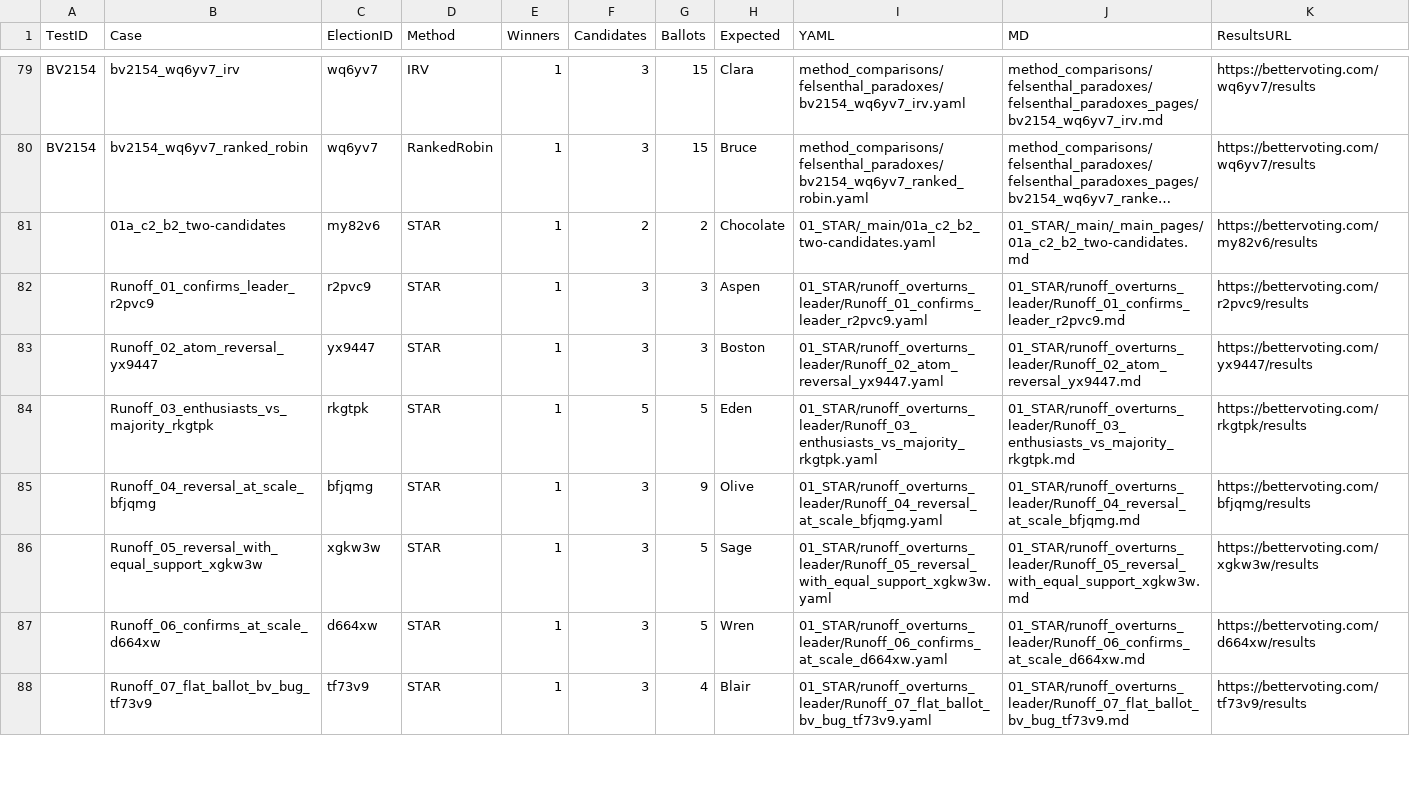
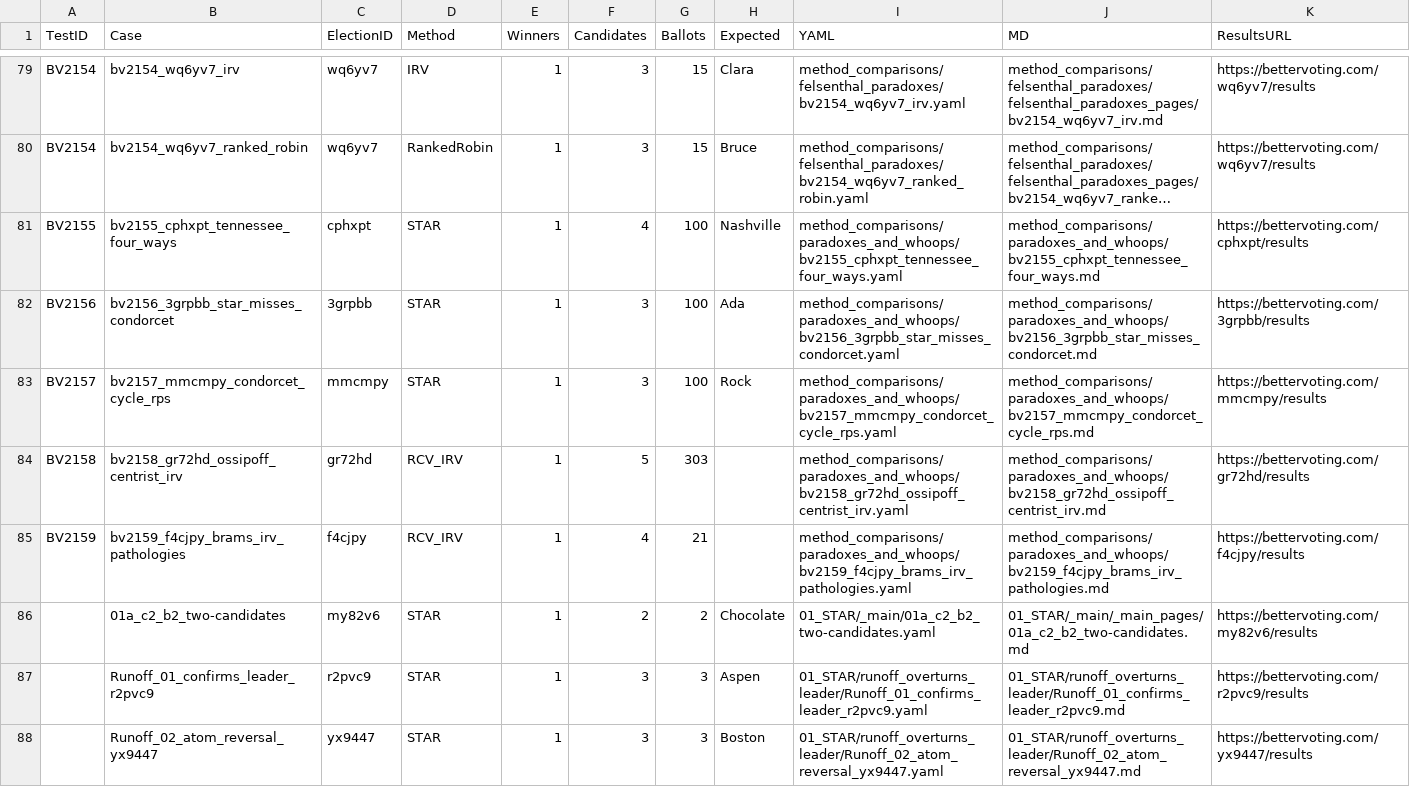
Before and after one commit to masiarek/star-voting-library, a CSV file: 00_start_here/YAML_test_case_index/bv_cases.csv, drawn as a sheet; only a part is shown, gaps mark what is left out; the shorter side is filled out with more unchanged rows; long unchanged cells end in …; the diff names each change by its address in the sheet, - before the commit and + after, or states it on an @@ line.

```diff
--- a/00_start_here/YAML_test_case_index/bv_cases.csv
+++ b/00_start_here/YAML_test_case_index/bv_cases.csv
+row 81: BV2155 | bv2155_cphxpt_tennessee_four_ways | cphxpt | STAR | 1 | 4 | 100 | Nashville | method_comparisons/paradoxes_and_whoops/bv2155_cphxpt_tennessee_four_ways.yaml | method_comparisons/paradoxes_and_whoops/bv2155_cphxpt_tennessee_four_ways.md | https://bettervoting.com/cphxpt/results
+row 82: BV2156 | bv2156_3grpbb_star_misses_condorcet | 3grpbb | STAR | 1 | 3 | 100 | Ada | method_comparisons/paradoxes_and_whoops/bv2156_3grpbb_star_misses_condorcet.yaml | method_comparisons/paradoxes_and_whoops/bv2156_3grpbb_star_misses_condorcet.md | https://bettervoting.com/3grpbb/results
+row 83: BV2157 | bv2157_mmcmpy_condorcet_cycle_rps | mmcmpy | STAR | 1 | 3 | 100 | Rock | method_comparisons/paradoxes_and_whoops/bv2157_mmcmpy_condorcet_cycle_rps.yaml | method_comparisons/paradoxes_and_whoops/bv2157_mmcmpy_condorcet_cycle_rps.md | https://bettervoting.com/mmcmpy/results
+row 84: BV2158 | bv2158_gr72hd_ossipoff_centrist_irv | gr72hd | RCV_IRV | 1 | 5 | 303 |  | method_comparisons/paradoxes_and_whoops/bv2158_gr72hd_ossipoff_centrist_irv.yaml | method_comparisons/paradoxes_and_whoops/bv2158_gr72hd_ossipoff_centrist_irv.md | https://bettervoting.com/gr72hd/results
+row 85: BV2159 | bv2159_f4cjpy_brams_irv_pathologies | f4cjpy | RCV_IRV | 1 | 4 | 21 |  | method_comparisons/paradoxes_and_whoops/bv2159_f4cjpy_brams_irv_pathologies.yaml | method_comparisons/paradoxes_and_whoops/bv2159_f4cjpy_brams_irv_pathologies.md | https://bettervoting.com/f4cjpy/results
```
Also changed, not shown: 00_start_here/YAML_test_case_index/elections.csv, 00_start_here/YAML_test_case_index/paradox_cases.csv, 45 other files.
